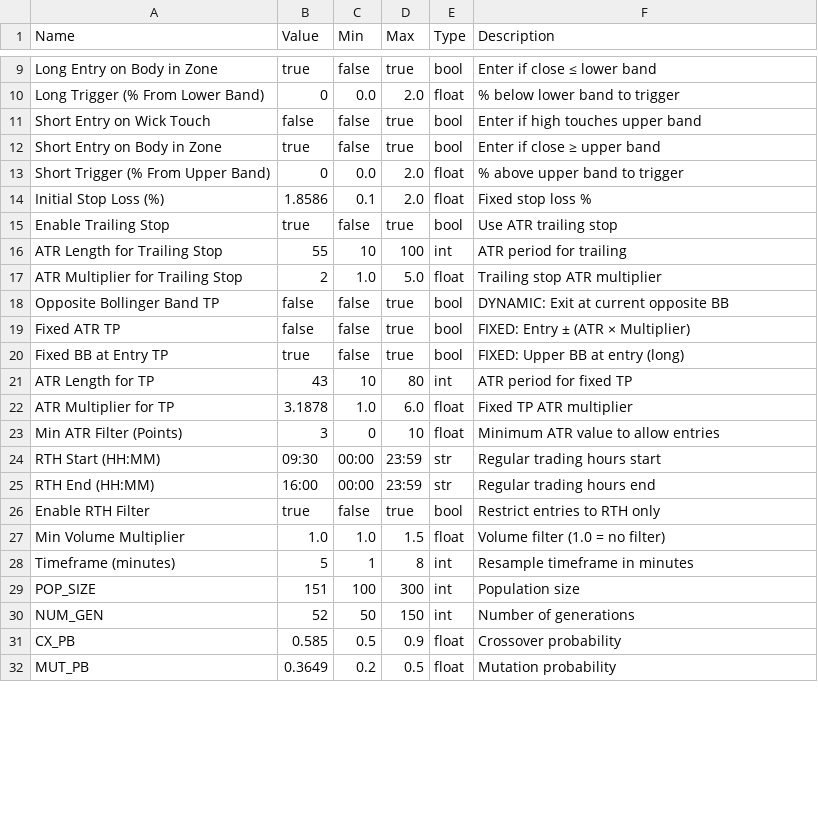
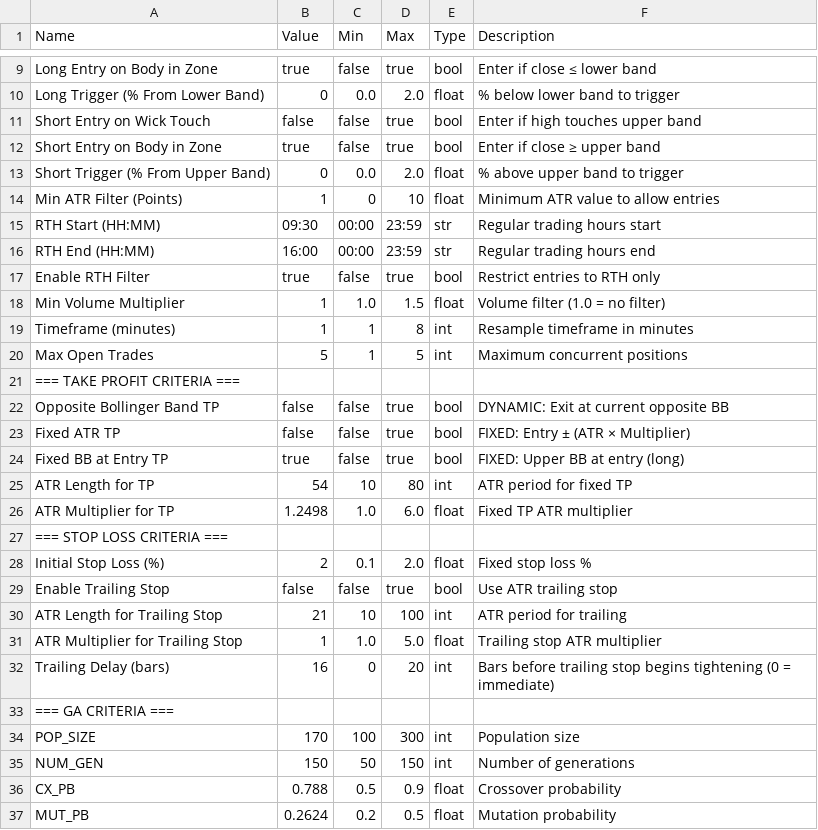
Before and after one commit to deckerson-314/es-trading-system, a CSV file: Bollinger/parameters/BB_Strategy_Parameters_optimized.csv, drawn as a sheet; only a part is shown, gaps mark what is left out; the diff covers the shown part only.

```diff
--- a/Bollinger/parameters/BB_Strategy_Parameters_optimized.csv
+++ b/Bollinger/parameters/BB_Strategy_Parameters_optimized.csv
@@ -13,6 +13,10 @@ Short Entry on Body in Zone,true,false,true,bool,Enter if close ≥ upper band
 Short Trigger (% From Upper Band),0,0.0,2.0,float,% above upper band to trigger
-Initial Stop Loss (%),1.8586,0.1,2.0,float,Fixed stop loss %
-Enable Trailing Stop,true,false,true,bool,Use ATR trailing stop
-ATR Length for Trailing Stop,55,10,100,int,ATR period for trailing
-ATR Multiplier for Trailing Stop,2,1.0,5.0,float,Trailing stop ATR multiplier
+Min ATR Filter (Points),1,0,10,float,Minimum ATR value to allow entries
+RTH Start (HH:MM),09:30,00:00,23:59,str,Regular trading hours start
+RTH End (HH:MM),16:00,00:00,23:59,str,Regular trading hours end
+Enable RTH Filter,true,false,true,bool,Restrict entries to RTH only
+Min Volume Multiplier,1,1.0,1.5,float,Volume filter (1.0 = no filter)
+Timeframe (minutes),1,1,8,int,Resample timeframe in minutes
+Max Open Trades,5,1,5,int,Maximum concurrent positions
+=== TAKE PROFIT CRITERIA ===
 Opposite Bollinger Band TP,false,false,true,bool,DYNAMIC: Exit at current opposite BB
@@ -20,13 +24,14 @@ Fixed ATR TP,false,false,true,bool,FIXED: Entry ± (ATR × Multiplier)
 Fixed BB at Entry TP,true,false,true,bool,FIXED: Upper BB at entry (long)
-ATR Length for TP,43,10,80,int,ATR period for fixed TP
-ATR Multiplier for TP,3.1878,1.0,6.0,float,Fixed TP ATR multiplier
-Min ATR Filter (Points),3,0,10,float,Minimum ATR value to allow entries
-RTH Start (HH:MM),09:30,00:00,23:59,str,Regular trading hours start
-RTH End (HH:MM),16:00,00:00,23:59,str,Regular trading hours end
-Enable RTH Filter,true,false,true,bool,Restrict entries to RTH only
-Min Volume Multiplier,1.0,1.0,1.5,float,Volume filter (1.0 = no filter)
-Timeframe (minutes),5,1,8,int,Resample timeframe in minutes
-POP_SIZE,151,100,300,int,Population size
-NUM_GEN,52,50,150,int,Number of generations
-CX_PB,0.585,0.5,0.9,float,Crossover probability
-MUT_PB,0.3649,0.2,0.5,float,Mutation probability
+ATR Length for TP,54,10,80,int,ATR period for fixed TP
+ATR Multiplier for TP,1.2498,1.0,6.0,float,Fixed TP ATR multiplier
+=== STOP LOSS CRITERIA ===
+Initial Stop Loss (%),2,0.1,2.0,float,Fixed stop loss %
+Enable Trailing Stop,false,false,true,bool,Use ATR trailing stop
+ATR Length for Trailing Stop,21,10,100,int,ATR period for trailing
+ATR Multiplier for Trailing Stop,1,1.0,5.0,float,Trailing stop ATR multiplier
+Trailing Delay (bars),16,0,20,int,Bars before trailing stop begins tightening (0 = immediate)
+=== GA CRITERIA ===
+POP_SIZE,170,100,300,int,Population size
+NUM_GEN,150,50,150,int,Number of generations
+CX_PB,0.788,0.5,0.9,float,Crossover probability
+MUT_PB,0.2624,0.2,0.5,float,Mutation probability
```
Also changed, not shown: 1 added row, 1 removed row and 11 edited cells elsewhere in this file, Bollinger/parameters/BB_Strategy_Parameters_optimized_TWS.csv, Bollinger/parameters/BB_Strategy_Parameters_v1.12.csv, 8 other files.
